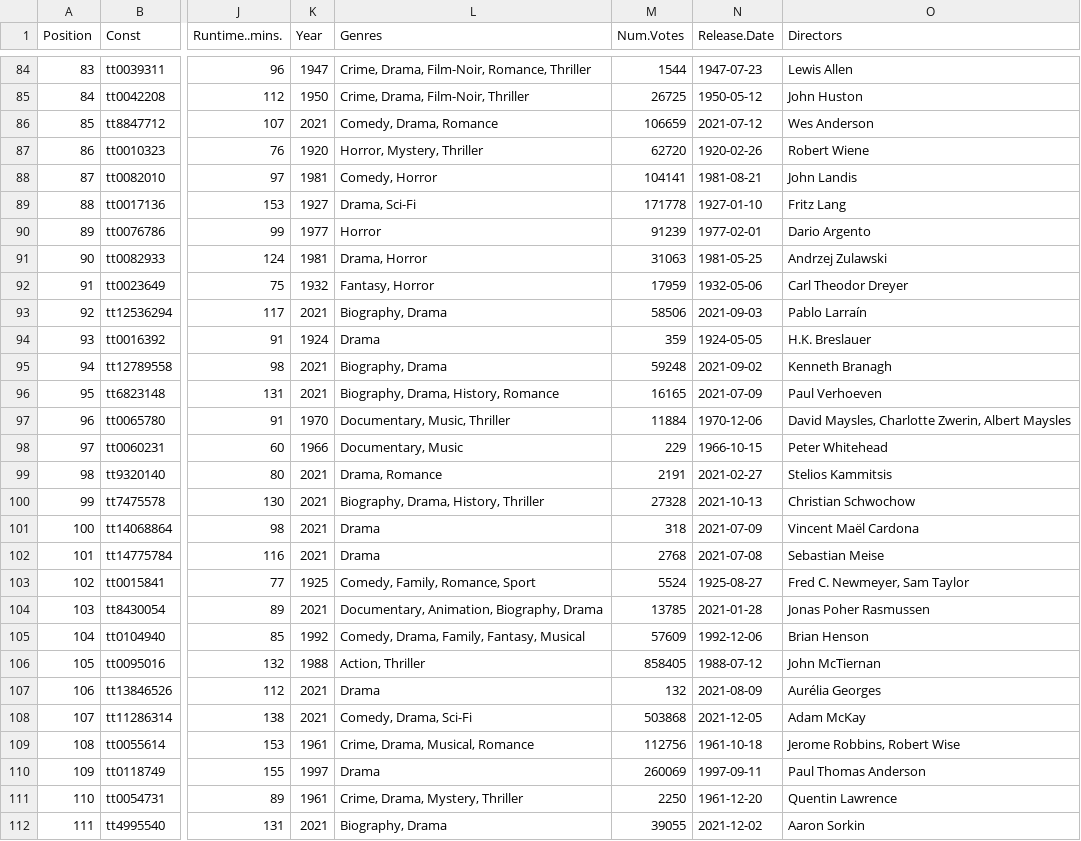
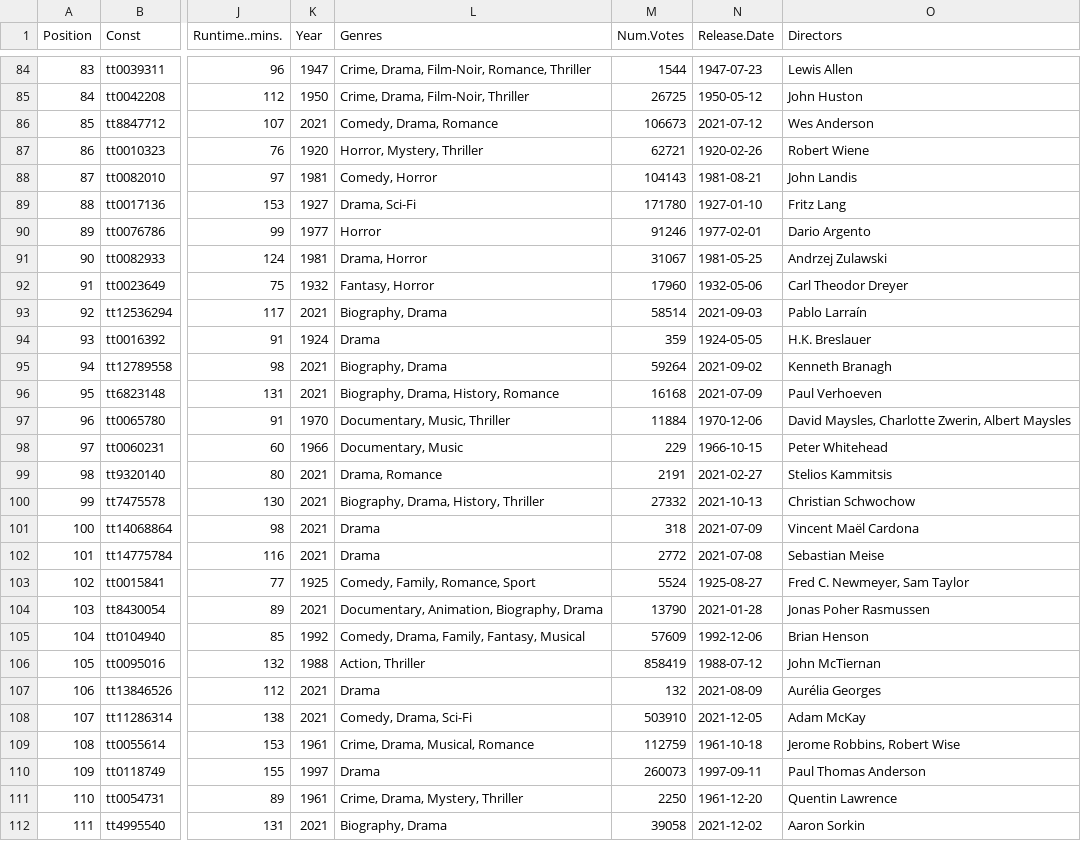
Before and after one commit to jacobmgreer/Media-Consumption, a CSV file: datasets/AFI-Silver.csv, drawn as a sheet; only a part is shown, gaps mark what is left out; the diff covers the shown part only; the diff names each change by its address in the sheet, - before the commit and + after, or states it on an @@ line.

```diff
--- a/datasets/AFI-Silver.csv
+++ b/datasets/AFI-Silver.csv
-M86 (Num.Votes): 106659
+M86 (Num.Votes): 106673
-M87 (Num.Votes): 62720
+M87 (Num.Votes): 62721
-M88 (Num.Votes): 104141
+M88 (Num.Votes): 104143
-M89 (Num.Votes): 171778
+M89 (Num.Votes): 171780
-M90 (Num.Votes): 91239
+M90 (Num.Votes): 91246
-M91 (Num.Votes): 31063
+M91 (Num.Votes): 31067
-M92 (Num.Votes): 17959
+M92 (Num.Votes): 17960
-M93 (Num.Votes): 58506
+M93 (Num.Votes): 58514
-M95 (Num.Votes): 59248
+M95 (Num.Votes): 59264
-M96 (Num.Votes): 16165
+M96 (Num.Votes): 16168
-M100 (Num.Votes): 27328
+M100 (Num.Votes): 27332
-M102 (Num.Votes): 2768
+M102 (Num.Votes): 2772
-M104 (Num.Votes): 13785
+M104 (Num.Votes): 13790
-M106 (Num.Votes): 858405
+M106 (Num.Votes): 858419
-M108 (Num.Votes): 503868
+M108 (Num.Votes): 503910
-M109 (Num.Votes): 112756
+M109 (Num.Votes): 112759
-M110 (Num.Votes): 260069
+M110 (Num.Votes): 260073
-M112 (Num.Votes): 39055
+M112 (Num.Votes): 39058
```
Also changed, not shown: 102 edited cells elsewhere in this file, datasets/NYT1000/NYT1000Data.csv, datasets/Oscars/AwardTypeSummary.csv, 5 other files.
